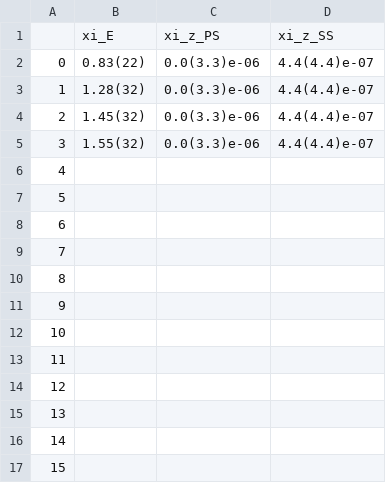
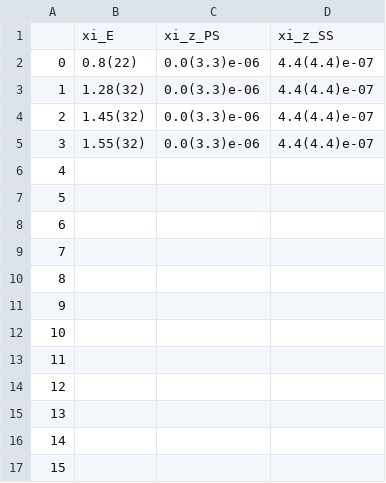
Before and after one commit to gdbrad/gmo_relation, a CSV file: priors/a12m180L/xi_z/prior_nucl.csv, drawn as a sheet.

```diff
--- a/priors/a12m180L/xi_z/prior_nucl.csv
+++ b/priors/a12m180L/xi_z/prior_nucl.csv
@@ -1,3 +1,3 @@
 ,xi_E,xi_z_PS,xi_z_SS
-0,0.83(22),0.0(3.3)e-06,4.4(4.4)e-07
+0,0.8(22),0.0(3.3)e-06,4.4(4.4)e-07
 1,1.28(32),0.0(3.3)e-06,4.4(4.4)e-07
```
Also changed, not shown: priors/a12m180L/lambda_z/prior_nucl.csv, priors/a12m180L/sigma_p/prior_nucl.csv, 6 other files.
